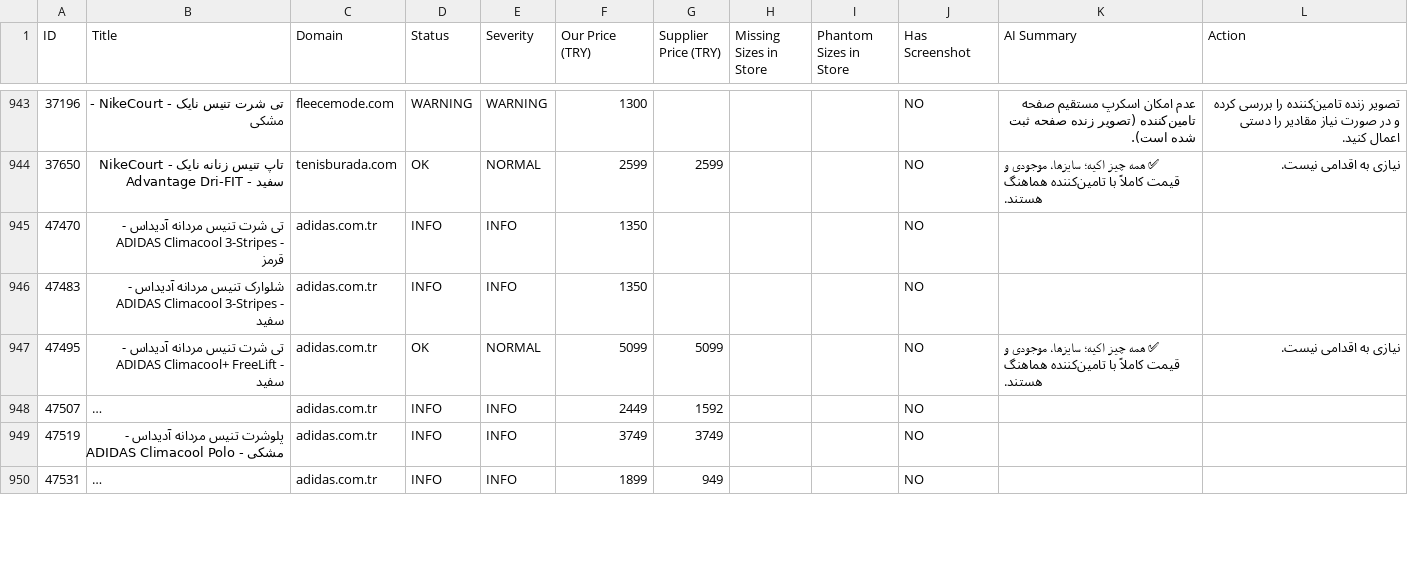
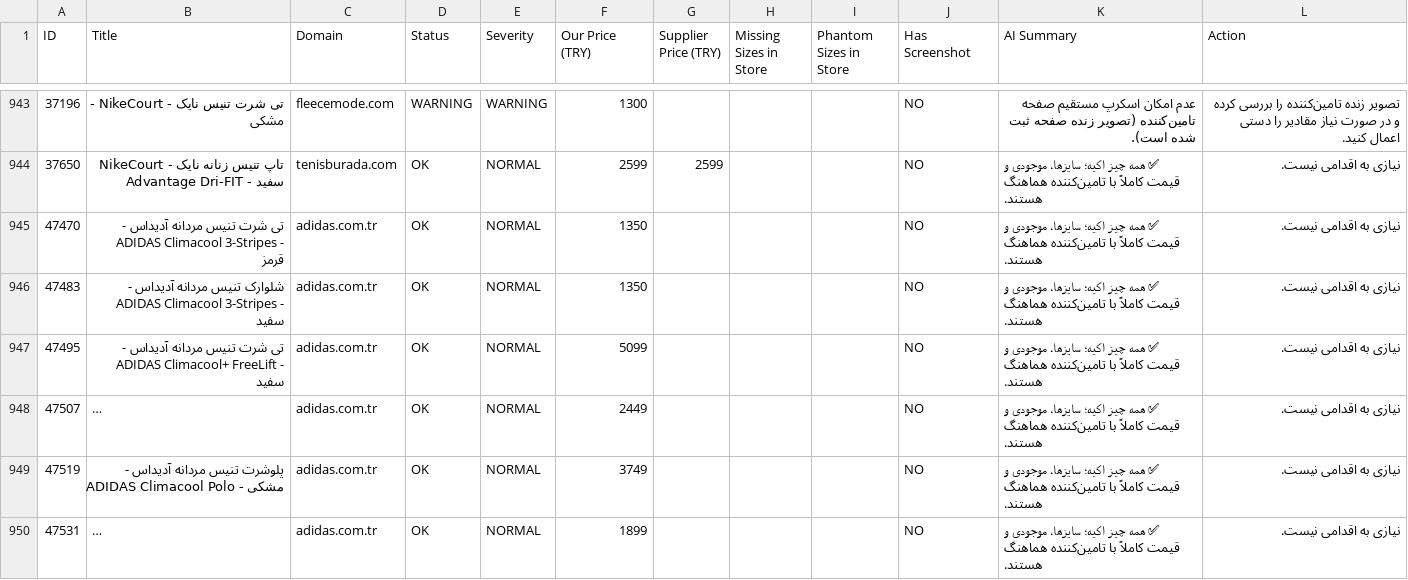
Before and after one commit to mehranyavari/woocommerce-stock-scraper, a CSV file: output/audit-report.csv, drawn as a sheet; only a part is shown, gaps mark what is left out; long unchanged cells end in …; the diff covers the shown part only; the diff names each change by its address in the sheet, - before the commit and + after, or states it on an @@ line.

```diff
--- a/output/audit-report.csv
+++ b/output/audit-report.csv
-D945:D946 (Status): INFO
+D945:D946 (Status): OK
-E945:E946 (Severity): INFO
+E945:E946 (Severity): NORMAL
-K945:K946 (AI Summary): (empty)
+K945:K946 (AI Summary): ✅ همه چیز اکیه؛ سایزها، موجودی و قیمت کاملاً با تامین‌کننده هماهنگ هستند.
-L945:L946 (Action): (empty)
+L945:L946 (Action): نیازی به اقدامی نیست.
-G947 (Supplier Price (TRY)): 5099
+G947 (Supplier Price (TRY)): (empty)
-D948:D950 (Status): INFO
+D948:D950 (Status): OK
-E948:E950 (Severity): INFO
+E948:E950 (Severity): NORMAL
-G948 (Supplier Price (TRY)): 1592
+G948 (Supplier Price (TRY)): (empty)
-K948:K950 (AI Summary): (empty)
+K948:K950 (AI Summary): ✅ همه چیز اکیه؛ سایزها، موجودی و قیمت کاملاً با تامین‌کننده هماهنگ هستند.
-L948:L950 (Action): (empty)
+L948:L950 (Action): نیازی به اقدامی نیست.
-G949 (Supplier Price (TRY)): 3749
+G949 (Supplier Price (TRY)): (empty)
-G950 (Supplier Price (TRY)): 949
+G950 (Supplier Price (TRY)): (empty)
```
Also changed, not shown: 148 edited cells elsewhere in this file, 16 other files.
